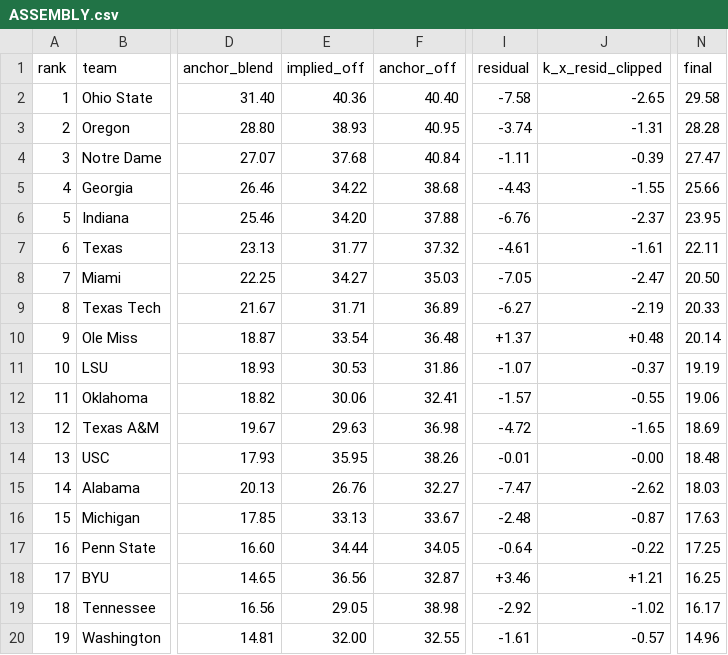
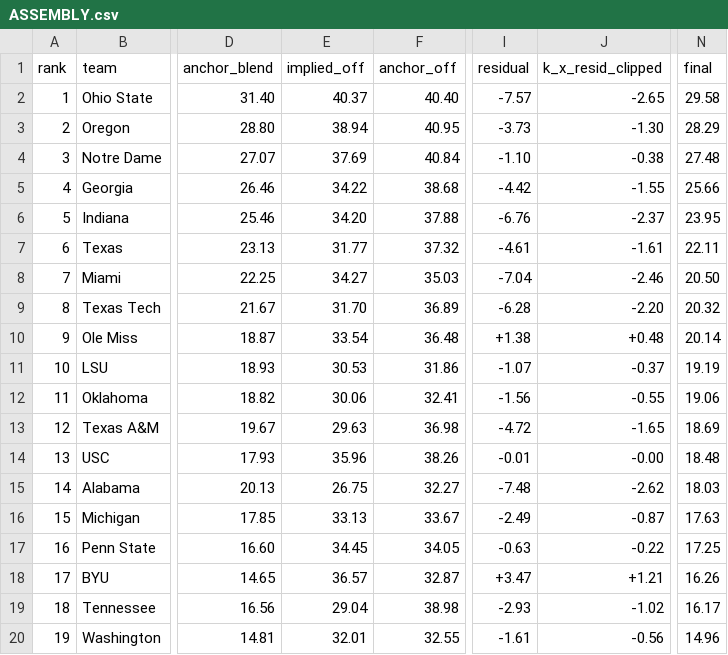
Before and after one commit to BrodyVogel/ncaaf-2026, a CSV file: outputs/final_pass/ASSEMBLY.csv, drawn as a sheet; only a part is shown, gaps mark what is left out; the diff covers the shown part only; the diff names each change by its address in the sheet, - before the commit and + after, or states it on an @@ line.

```diff
--- a/outputs/final_pass/ASSEMBLY.csv
+++ b/outputs/final_pass/ASSEMBLY.csv
-E2 (implied_off): 40.36
+E2 (implied_off): 40.37
-I2 (residual): -7.58
+I2 (residual): -7.57
-E3 (implied_off): 38.93
+E3 (implied_off): 38.94
-I3 (residual): -3.74
+I3 (residual): -3.73
-J3 (k_x_resid_clipped): -1.31
+J3 (k_x_resid_clipped): -1.30
-N3 (final): 28.28
+N3 (final): 28.29
-E4 (implied_off): 37.68
+E4 (implied_off): 37.69
-I4 (residual): -1.11
+I4 (residual): -1.10
-J4 (k_x_resid_clipped): -0.39
+J4 (k_x_resid_clipped): -0.38
-N4 (final): 27.47
+N4 (final): 27.48
-I5 (residual): -4.43
+I5 (residual): -4.42
-I8 (residual): -7.05
+I8 (residual): -7.04
-J8 (k_x_resid_clipped): -2.47
+J8 (k_x_resid_clipped): -2.46
-E9 (implied_off): 31.71
+E9 (implied_off): 31.70
-I9 (residual): -6.27
+I9 (residual): -6.28
-J9 (k_x_resid_clipped): -2.19
+J9 (k_x_resid_clipped): -2.20
-N9 (final): 20.33
+N9 (final): 20.32
-I10 (residual): +1.37
+I10 (residual): +1.38
-I12 (residual): -1.57
+I12 (residual): -1.56
-E14 (implied_off): 35.95
+E14 (implied_off): 35.96
-E15 (implied_off): 26.76
+E15 (implied_off): 26.75
-I15 (residual): -7.47
+I15 (residual): -7.48
-I16 (residual): -2.48
+I16 (residual): -2.49
-E17 (implied_off): 34.44
+E17 (implied_off): 34.45
-I17 (residual): -0.64
+I17 (residual): -0.63
-E18 (implied_off): 36.56
+E18 (implied_off): 36.57
-I18 (residual): +3.46
+I18 (residual): +3.47
-N18 (final): 16.25
+N18 (final): 16.26
-E19 (implied_off): 29.05
+E19 (implied_off): 29.04
-I19 (residual): -2.92
+I19 (residual): -2.93
-E20 (implied_off): 32.00
+E20 (implied_off): 32.01
-J20 (k_x_resid_clipped): -0.57
+J20 (k_x_resid_clipped): -0.56
```
Also changed, not shown: 150 edited cells elsewhere in this file, outputs/FINAL_BOARD_2026.csv, outputs/STALENESS_REGISTER.csv, 7 other files.
